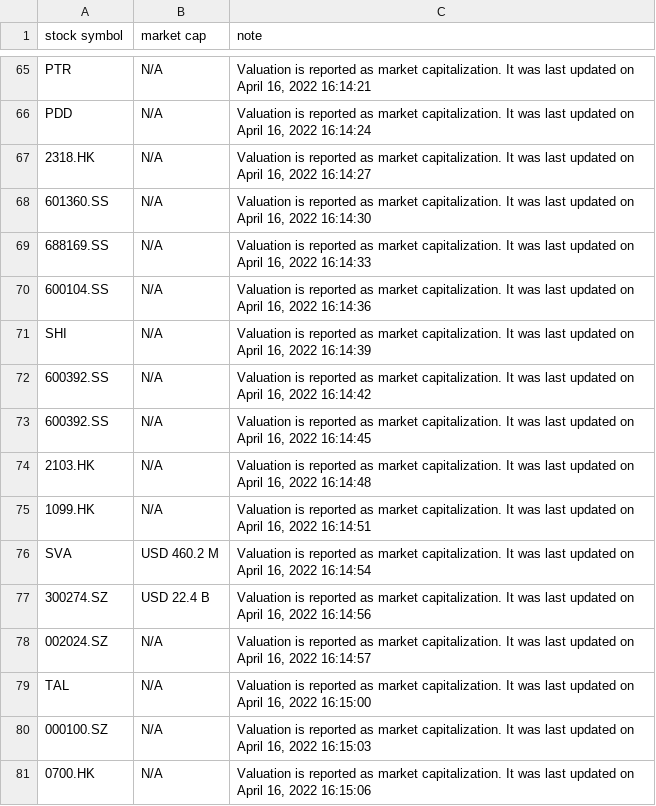
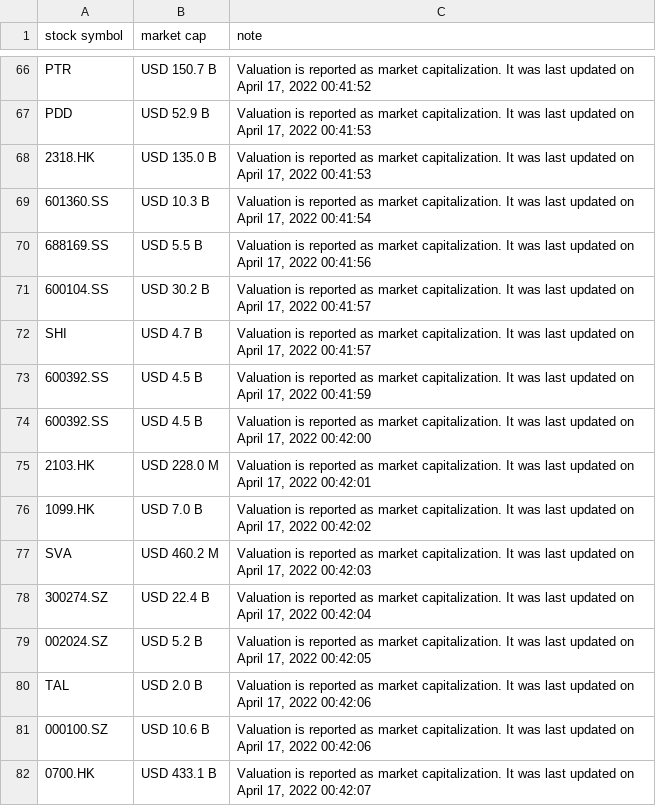
Before and after one commit to zhijiaodaniellegoh/yfinance_webscraper, a CSV file: yfinance_data.csv, drawn as a sheet; only a part is shown, gaps mark what is left out; addresses are those after the commit; the diff covers the shown part only; the diff names each change by its address in the sheet, - before the commit and + after, or states it on an @@ line.

```diff
--- a/yfinance_data.csv
+++ b/yfinance_data.csv
-B66 (market cap): N/A
+B66 (market cap): USD 150.7 B
-C66 (note): …on April 16, 2022 16:14:21
+C66 (note): …on April 17, 2022 00:41:52
-B67 (market cap): N/A
+B67 (market cap): USD 52.9 B
-C67 (note): …on April 16, 2022 16:14:24
+C67 (note): …on April 17, 2022 00:41:53
-B68 (market cap): N/A
+B68 (market cap): USD 135.0 B
-C68 (note): …on April 16, 2022 16:14:27
+C68 (note): …on April 17, 2022 00:41:53
-B69 (market cap): N/A
+B69 (market cap): USD 10.3 B
-C69 (note): …on April 16, 2022 16:14:30
+C69 (note): …on April 17, 2022 00:41:54
-B70 (market cap): N/A
+B70 (market cap): USD 5.5 B
-C70 (note): …on April 16, 2022 16:14:33
+C70 (note): …on April 17, 2022 00:41:56
-B71 (market cap): N/A
+B71 (market cap): USD 30.2 B
-C71 (note): …on April 16, 2022 16:14:36
+C71 (note): …on April 17, 2022 00:41:57
-B72 (market cap): N/A
+B72 (market cap): USD 4.7 B
-C72 (note): …on April 16, 2022 16:14:39
+C72 (note): …on April 17, 2022 00:41:57
-B73:B74 (market cap): N/A
+B73:B74 (market cap): USD 4.5 B
-C73 (note): …on April 16, 2022 16:14:42
+C73 (note): …on April 17, 2022 00:41:59
-C74 (note): …on April 16, 2022 16:14:45
+C74 (note): …on April 17, 2022 00:42:00
-B75 (market cap): N/A
+B75 (market cap): USD 228.0 M
-C75 (note): …on April 16, 2022 16:14:48
+C75 (note): …on April 17, 2022 00:42:01
-B76 (market cap): N/A
+B76 (market cap): USD 7.0 B
-C76 (note): …on April 16, 2022 16:14:51
+C76 (note): …on April 17, 2022 00:42:02
-C77 (note): …on April 16, 2022 16:14:54
+C77 (note): …on April 17, 2022 00:42:03
-C78 (note): …on April 16, 2022 16:14:56
+C78 (note): …on April 17, 2022 00:42:04
-B79 (market cap): N/A
+B79 (market cap): USD 5.2 B
-C79 (note): …on April 16, 2022 16:14:57
+C79 (note): …on April 17, 2022 00:42:05
-B80 (market cap): N/A
+B80 (market cap): USD 2.0 B
-C80 (note): …on April 16, 2022 16:15:00
+C80 (note): …on April 17, 2022 00:42:06
-B81 (market cap): N/A
+B81 (market cap): USD 10.6 B
-C81 (note): …on April 16, 2022 16:15:03
+C81 (note): …on April 17, 2022 00:42:06
-B82 (market cap): N/A
+B82 (market cap): USD 433.1 B
-C82 (note): …on April 16, 2022 16:15:06
+C82 (note): …on April 17, 2022 00:42:07
```
Also changed, not shown: 1 added row and 115 edited cells elsewhere in this file, 1 other file.
